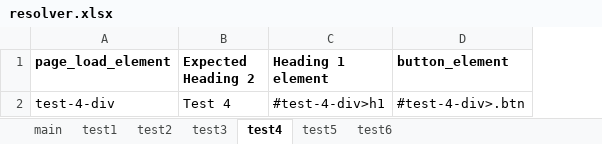
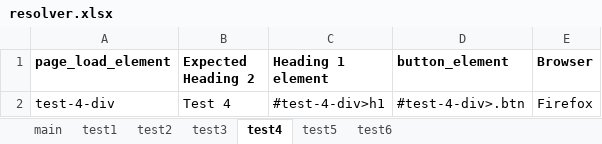
Before and after one commit to dnp987/Resolver, an Excel workbook: resolver.xlsx, sheet test4, drawn as a sheet; values as stored, in another font and other column widths than the file's, no borders; the diff names each change by its address in the sheet, - before the commit and + after, or states it on an @@ line.

Commit message:
Added Firefox, browser selection from spreadsheet.

```diff
--- a/resolver.xlsx (sheet test4)
+++ b/resolver.xlsx (sheet test4)
+column E (Browser), row 2: Firefox
```
Also changed, not shown: sheet test6, sheet test5, sheet test3, sheet test1, sheet test2, sheet main, 11 other files.
